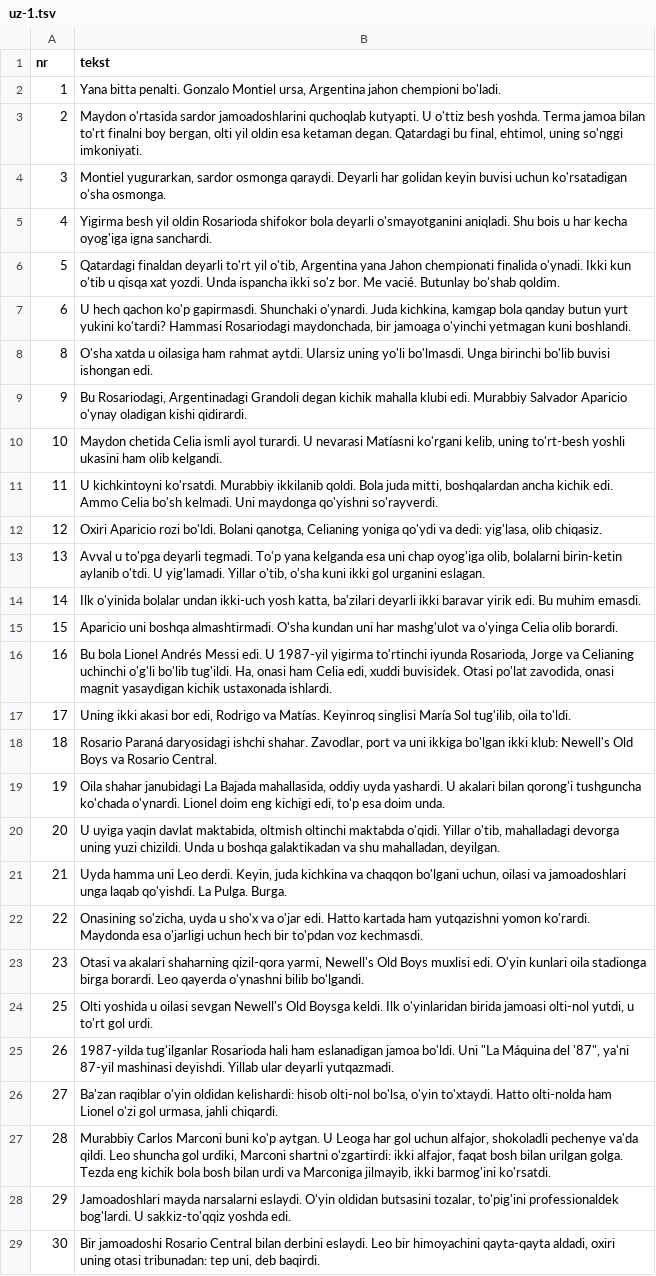
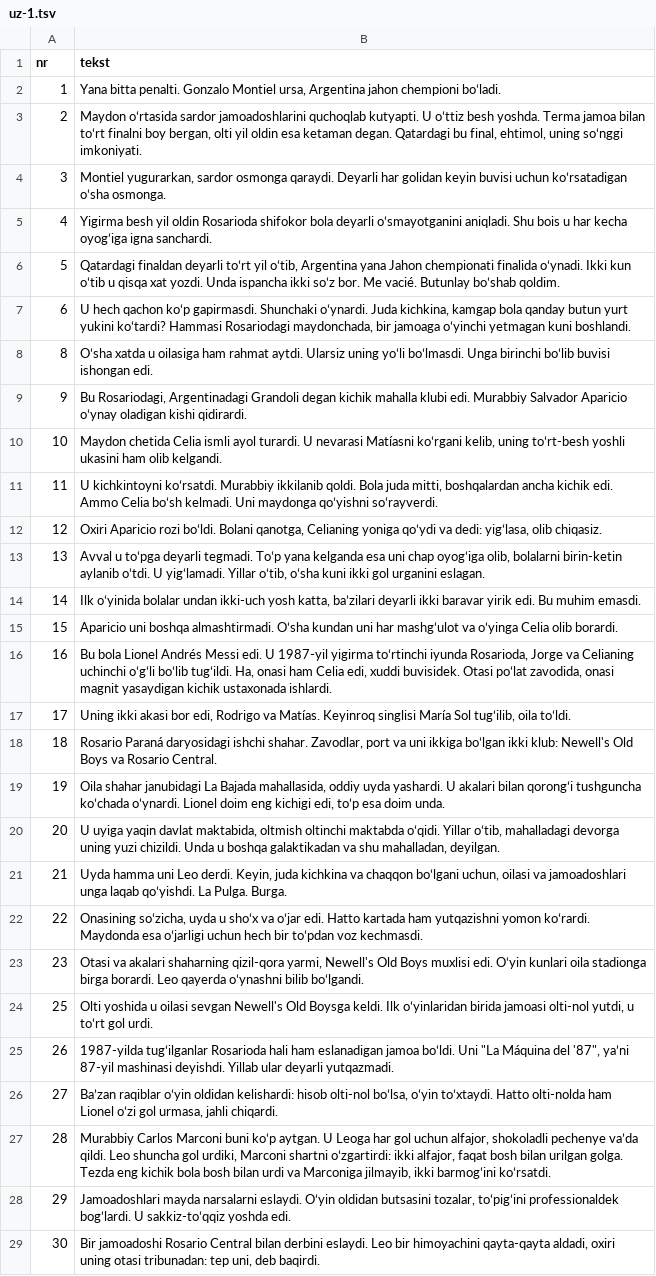
Before and after one commit to fn2h6j82h2-sys/Kjjjj, a TSV file: tlumaczenia/uz-1.tsv, drawn as a sheet; only a part is shown; the diff covers the shown part only; the diff names each change by its address in the sheet, - before the commit and + after, or states it on an @@ line.

```diff
--- a/tlumaczenia/uz-1.tsv
+++ b/tlumaczenia/uz-1.tsv
-B2 (tekst): …jahon chempioni bo'ladi.
+B2 (tekst): …jahon chempioni boʻladi.
-B3 (tekst): Maydon o'rtasida sardor jamoadoshlarini quchoqlab kutyapti. U o'ttiz besh yoshda. Terma jamoa bilan to'rt finalni boy bergan, olti yil oldin esa ketaman degan. Qatardagi bu final, ehtimol, uning so'nggi imkoniyati.
+B3 (tekst): Maydon oʻrtasida sardor jamoadoshlarini quchoqlab kutyapti. U oʻttiz besh yoshda. Terma jamoa bilan toʻrt finalni boy bergan, olti yil oldin esa ketaman degan. Qatardagi bu final, ehtimol, uning soʻnggi imkoniyati.
-B4 (tekst): …buvisi uchun ko'rsatadigan o'sha osmonga.
+B4 (tekst): …buvisi uchun koʻrsatadigan oʻsha osmonga.
-B5 (tekst): …bola deyarli o'smayotganini aniqladi. Shu bois u har kecha oyog'iga igna sanchardi.
+B5 (tekst): …bola deyarli oʻsmayotganini aniqladi. Shu bois u har kecha oyogʻiga igna sanchardi.
-B6 (tekst): …finaldan deyarli to'rt yil o'tib, Argentina yana Jahon chempionati finalida o'ynadi. Ikki kun o'tib u qisqa xat yozdi. Unda ispancha ikki so'z bor. Me vacié. Butunlay bo'shab qoldim.
+B6 (tekst): …finaldan deyarli toʻrt yil oʻtib, Argentina yana Jahon chempionati finalida oʻynadi. Ikki kun oʻtib u qisqa xat yozdi. Unda ispancha ikki soʻz bor. Me vacié. Butunlay boʻshab qoldim.
-B7 (tekst): …hech qachon ko'p gapirmasdi. Shunchaki o'ynardi. Juda kichkina, kamgap bola qanday butun yurt yukini ko'tardi? Hammasi Rosariodagi maydonchada, bir jamoaga o'yinchi yetmagan kuni…
+B7 (tekst): …hech qachon koʻp gapirmasdi. Shunchaki oʻynardi. Juda kichkina, kamgap bola qanday butun yurt yukini koʻtardi? Hammasi Rosariodagi maydonchada, bir jamoaga oʻyinchi yetmagan kuni…
-B8 (tekst): O'sha xatda u oilasiga ham rahmat aytdi. Ularsiz uning yo'li bo'lmasdi. Unga birinchi bo'lib buvisi ishongan…
+B8 (tekst): Oʻsha xatda u oilasiga ham rahmat aytdi. Ularsiz uning yoʻli boʻlmasdi. Unga birinchi boʻlib buvisi ishongan…
-B9 (tekst): …Salvador Aparicio o'ynay oladigan kishi…
+B9 (tekst): …Salvador Aparicio oʻynay oladigan kishi…
-B10 (tekst): …nevarasi Matíasni ko'rgani kelib, uning to'rt-besh yoshli ukasini…
+B10 (tekst): …nevarasi Matíasni koʻrgani kelib, uning toʻrt-besh yoshli ukasini…
-B11 (tekst): U kichkintoyni ko'rsatdi. Murabbiy ikkilanib qoldi. Bola juda mitti, boshqalardan ancha kichik edi. Ammo Celia bo'sh kelmadi. Uni maydonga qo'yishni so'rayverdi.
+B11 (tekst): U kichkintoyni koʻrsatdi. Murabbiy ikkilanib qoldi. Bola juda mitti, boshqalardan ancha kichik edi. Ammo Celia boʻsh kelmadi. Uni maydonga qoʻyishni soʻrayverdi.
-B12 (tekst): …Aparicio rozi bo'ldi. Bolani qanotga, Celianing yoniga qo'ydi va dedi: yig'lasa, olib chiqasiz.
+B12 (tekst): …Aparicio rozi boʻldi. Bolani qanotga, Celianing yoniga qoʻydi va dedi: yigʻlasa, olib chiqasiz.
-B13 (tekst): Avval u to'pga deyarli tegmadi. To'p yana kelganda esa uni chap oyog'iga olib, bolalarni birin-ketin aylanib o'tdi. U yig'lamadi. Yillar o'tib, o'sha kuni ikki…
+B13 (tekst): Avval u toʻpga deyarli tegmadi. Toʻp yana kelganda esa uni chap oyogʻiga olib, bolalarni birin-ketin aylanib oʻtdi. U yigʻlamadi. Yillar oʻtib, oʻsha kuni ikki…
-B14 (tekst): Ilk o'yinida bolalar undan ikki-uch yosh katta, ba'zilari deyarli ikki…
+B14 (tekst): Ilk oʻyinida bolalar undan ikki-uch yosh katta, baʼzilari deyarli ikki…
-B15 (tekst): …boshqa almashtirmadi. O'sha kundan uni har mashg'ulot va o'yinga Celia olib…
+B15 (tekst): …boshqa almashtirmadi. Oʻsha kundan uni har mashgʻulot va oʻyinga Celia olib…
-B16 (tekst): …1987-yil yigirma to'rtinchi iyunda Rosarioda, Jorge va Celianing uchinchi o'g'li bo'lib tug'ildi. Ha, onasi ham Celia edi, xuddi buvisidek. Otasi po'lat zavodida, onasi…
+B16 (tekst): …1987-yil yigirma toʻrtinchi iyunda Rosarioda, Jorge va Celianing uchinchi oʻgʻli boʻlib tugʻildi. Ha, onasi ham Celia edi, xuddi buvisidek. Otasi poʻlat zavodida, onasi…
-B17 (tekst): …María Sol tug'ilib, oila to'ldi.
+B17 (tekst): …María Sol tugʻilib, oila toʻldi.
-B18 (tekst): …uni ikkiga bo'lgan ikki klub:…
+B18 (tekst): …uni ikkiga boʻlgan ikki klub:…
-B19 (tekst): …akalari bilan qorong'i tushguncha ko'chada o'ynardi. Lionel doim eng kichigi edi, to'p esa doim…
+B19 (tekst): …akalari bilan qorongʻi tushguncha koʻchada oʻynardi. Lionel doim eng kichigi edi, toʻp esa doim…
-B20 (tekst): …oltinchi maktabda o'qidi. Yillar o'tib, mahalladagi devorga…
+B20 (tekst): …oltinchi maktabda oʻqidi. Yillar oʻtib, mahalladagi devorga…
-B21 (tekst): …va chaqqon bo'lgani uchun, oilasi va jamoadoshlari unga laqab qo'yishdi. La Pulga.…
+B21 (tekst): …va chaqqon boʻlgani uchun, oilasi va jamoadoshlari unga laqab qoʻyishdi. La Pulga.…
-B22 (tekst): Onasining so'zicha, uyda u sho'x va o'jar edi. Hatto kartada ham yutqazishni yomon ko'rardi. Maydonda esa o'jarligi uchun hech bir to'pdan voz kechmasdi.
+B22 (tekst): Onasining soʻzicha, uyda u shoʻx va oʻjar edi. Hatto kartada ham yutqazishni yomon koʻrardi. Maydonda esa oʻjarligi uchun hech bir toʻpdan voz kechmasdi.
-B23 (tekst): …muxlisi edi. O'yin kunlari oila stadionga birga borardi. Leo qayerda o'ynashni bilib bo'lgandi.
+B23 (tekst): …muxlisi edi. Oʻyin kunlari oila stadionga birga borardi. Leo qayerda oʻynashni bilib boʻlgandi.
-B24 (tekst): …keldi. Ilk o'yinlaridan birida jamoasi olti-nol yutdi, u to'rt gol urdi.
+B24 (tekst): …keldi. Ilk oʻyinlaridan birida jamoasi olti-nol yutdi, u toʻrt gol urdi.
-B25 (tekst): 1987-yilda tug'ilganlar Rosarioda hali ham eslanadigan jamoa bo'ldi. Uni "La Máquina del '87", ya'ni 87-yil mashinasi…
+B25 (tekst): 1987-yilda tugʻilganlar Rosarioda hali ham eslanadigan jamoa boʻldi. Uni "La Máquina del '87", yaʼni 87-yil mashinasi…
-B26 (tekst): Ba'zan raqiblar o'yin oldidan kelishardi: hisob olti-nol bo'lsa, o'yin to'xtaydi. Hatto olti-nolda ham Lionel o'zi gol urmasa,…
+B26 (tekst): Baʼzan raqiblar oʻyin oldidan kelishardi: hisob olti-nol boʻlsa, oʻyin toʻxtaydi. Hatto olti-nolda ham Lionel oʻzi gol urmasa,…
-B27 (tekst): …Marconi buni ko'p aytgan. U Leoga har gol uchun alfajor, shokoladli pechenye va'da qildi. Leo shuncha gol urdiki, Marconi shartni o'zgartirdi: ikki alfajor, faqat bosh bilan urilgan golga. Tezda eng kichik bola bosh bilan urdi va Marconiga jilmayib, ikki barmog'ini ko'rsatdi.
+B27 (tekst): …Marconi buni koʻp aytgan. U Leoga har gol uchun alfajor, shokoladli pechenye vaʼda qildi. Leo shuncha gol urdiki, Marconi shartni oʻzgartirdi: ikki alfajor, faqat bosh bilan urilgan golga. Tezda eng kichik bola bosh bilan urdi va Marconiga jilmayib, ikki barmogʻini koʻrsatdi.
-B28 (tekst): …narsalarni eslaydi. O'yin oldidan butsasini tozalar, to'pig'ini professionaldek bog'lardi. U sakkiz-to'qqiz yoshda edi.
+B28 (tekst): …narsalarni eslaydi. Oʻyin oldidan butsasini tozalar, toʻpigʻini professionaldek bogʻlardi. U sakkiz-toʻqqiz yoshda edi.
```
Also changed, not shown: 30 added rows and 77 edited cells elsewhere in this file.
